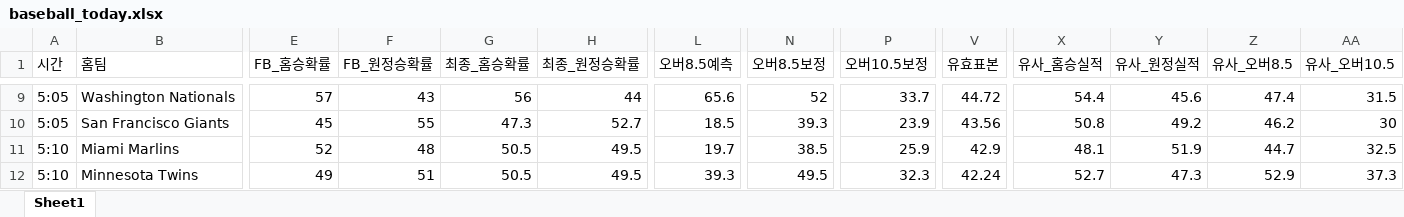
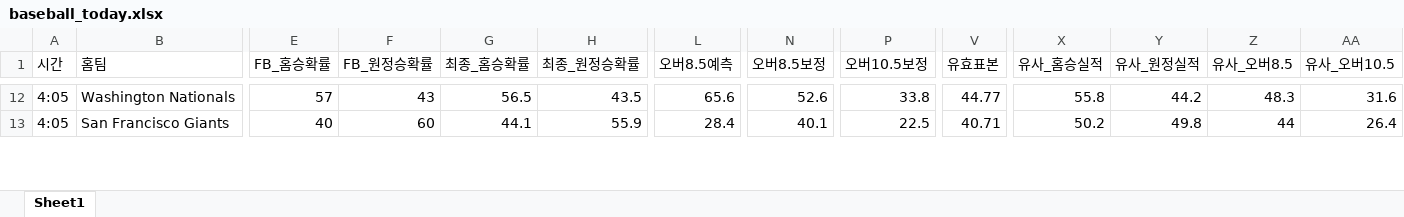
Before and after one commit to kongkong79/ai-pick, an Excel workbook: baseball_today.xlsx, sheet Sheet1, drawn as a sheet; only a part is shown, gaps mark what is left out; values as stored, in another font and other column widths than the file's, no borders; removed rows and columns are numbered as before the commit, all else as after; rows hold the shown columns only; the diff covers the shown part only; the diff names each change by its address in the sheet, - before the commit and + after, or states it on an @@ line.

```diff
--- a/baseball_today.xlsx (sheet Sheet1)
+++ b/baseball_today.xlsx (sheet Sheet1)
-A12:A13 (시간): 5:05
+A12:A13 (시간): 4:05
-G12 (최종_홈승확률): 56
+G12 (최종_홈승확률): 56.5
-H12 (최종_원정승확률): 44
+H12 (최종_원정승확률): 43.5
-N12 (오버8.5보정): 52
+N12 (오버8.5보정): 52.6
-P12 (오버10.5보정): 33.7
+P12 (오버10.5보정): 33.8
-V12 (유효표본): 44.72
+V12 (유효표본): 44.77
-X12 (유사_홈승실적): 54.4
+X12 (유사_홈승실적): 55.8
-Y12 (유사_원정실적): 45.6
+Y12 (유사_원정실적): 44.2
-Z12 (유사_오버8.5): 47.4
+Z12 (유사_오버8.5): 48.3
-AA12 (유사_오버10.5): 31.5
+AA12 (유사_오버10.5): 31.6
-E13 (FB_홈승확률): 45
+E13 (FB_홈승확률): 40
-F13 (FB_원정승확률): 55
+F13 (FB_원정승확률): 60
-G13 (최종_홈승확률): 47.3
+G13 (최종_홈승확률): 44.1
-H13 (최종_원정승확률): 52.7
+H13 (최종_원정승확률): 55.9
-L13 (오버8.5예측): 18.5
+L13 (오버8.5예측): 28.4
-N13 (오버8.5보정): 39.3
+N13 (오버8.5보정): 40.1
-P13 (오버10.5보정): 23.9
+P13 (오버10.5보정): 22.5
-V13 (유효표본): 43.56
+V13 (유효표본): 40.71
-X13 (유사_홈승실적): 50.8
+X13 (유사_홈승실적): 50.2
-Y13 (유사_원정실적): 49.2
+Y13 (유사_원정실적): 49.8
-Z13 (유사_오버8.5): 46.2
+Z13 (유사_오버8.5): 44
-AA13 (유사_오버10.5): 30
+AA13 (유사_오버10.5): 26.4
-row 11: 5:10 | Miami Marlins | 52 | 48 | 50.5 | 49.5 | 19.7 | 38.5 | 25.9 | 42.9 | 48.1 | 51.9 | 44.7 | 32.5
-row 12: 5:10 | Minnesota Twins | 49 | 51 | 50.5 | 49.5 | 39.3 | 49.5 | 32.3 | 42.24 | 52.7 | 47.3 | 52.9 | 37.3
```
Also changed, not shown: 7 added rows, 4 removed rows and 82 edited cells elsewhere in this sheet.
